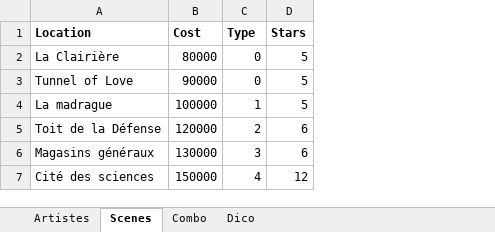
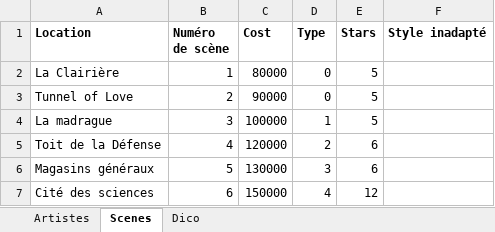
Before and after one commit to Vico-de/LineUp, an Excel workbook: LineTest.xlsx, sheet Scenes, drawn as a sheet; values as stored, in another font and other column widths than the file's, no borders; the diff names each change by its address in the sheet, - before the commit and + after, or states it on an @@ line.

```diff
--- a/LineTest.xlsx (sheet Scenes)
+++ b/LineTest.xlsx (sheet Scenes)
-sheet tab: Combo
+column B (Numéro de scène), rows 2-7: 1 | 2 | 3 | 4 | 5 | 6
+column F (Style inadapté), empty
```
Also changed, not shown: 2 other files.
